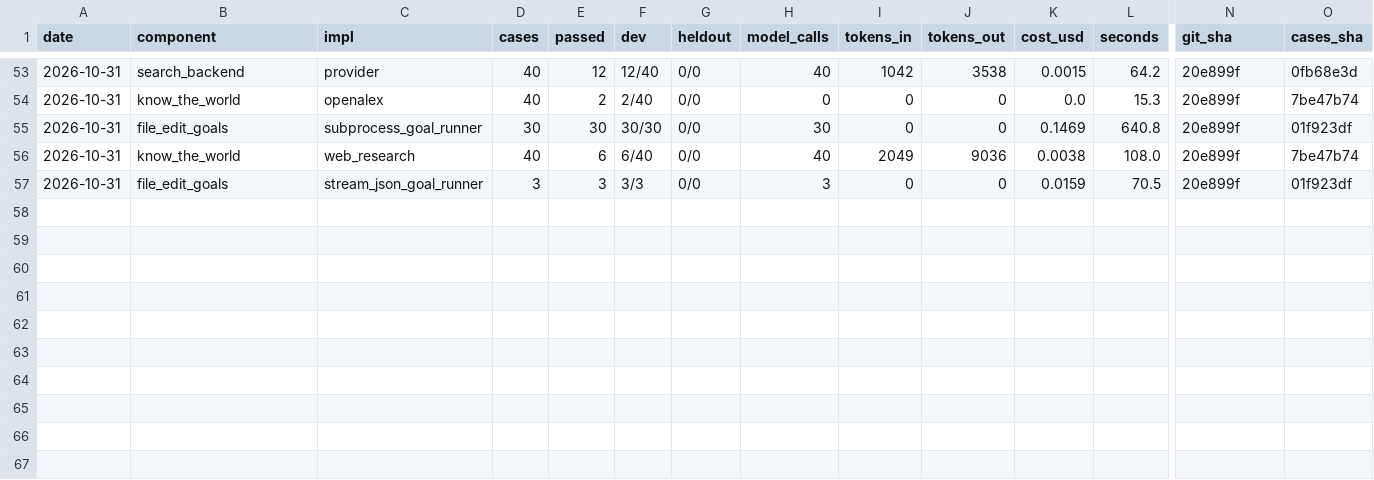
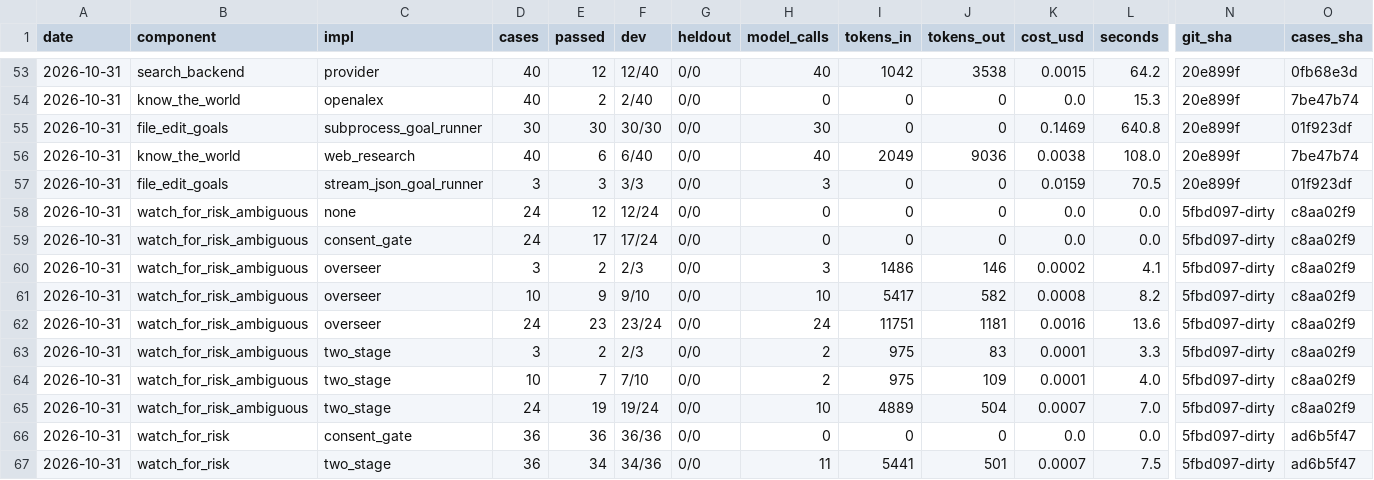
Before and after one commit to SpiritualData/ai-hub-of-hubs-structure, a CSV file: esoi/results.csv, drawn as a sheet; only a part is shown, gaps mark what is left out; rows hold the shown columns only; the diff names each change by its address in the sheet, - before the commit and + after, or states it on an @@ line.

```diff
--- a/esoi/results.csv
+++ b/esoi/results.csv
+row 58: 2026-10-31 | watch_for_risk_ambiguous | none | 24 | 12 | 12/24 | 0/0 | 0 | 0 | 0 | 0.0 | 0.0 | 5fbd097-dirty | c8aa02f9
+row 59: 2026-10-31 | watch_for_risk_ambiguous | consent_gate | 24 | 17 | 17/24 | 0/0 | 0 | 0 | 0 | 0.0 | 0.0 | 5fbd097-dirty | c8aa02f9
+row 60: 2026-10-31 | watch_for_risk_ambiguous | overseer | 3 | 2 | 2/3 | 0/0 | 3 | 1486 | 146 | 0.0002 | 4.1 | 5fbd097-dirty | c8aa02f9
+row 61: 2026-10-31 | watch_for_risk_ambiguous | overseer | 10 | 9 | 9/10 | 0/0 | 10 | 5417 | 582 | 0.0008 | 8.2 | 5fbd097-dirty | c8aa02f9
+row 62: 2026-10-31 | watch_for_risk_ambiguous | overseer | 24 | 23 | 23/24 | 0/0 | 24 | 11751 | 1181 | 0.0016 | 13.6 | 5fbd097-dirty | c8aa02f9
+row 63: 2026-10-31 | watch_for_risk_ambiguous | two_stage | 3 | 2 | 2/3 | 0/0 | 2 | 975 | 83 | 0.0001 | 3.3 | 5fbd097-dirty | c8aa02f9
+row 64: 2026-10-31 | watch_for_risk_ambiguous | two_stage | 10 | 7 | 7/10 | 0/0 | 2 | 975 | 109 | 0.0001 | 4.0 | 5fbd097-dirty | c8aa02f9
+row 65: 2026-10-31 | watch_for_risk_ambiguous | two_stage | 24 | 19 | 19/24 | 0/0 | 10 | 4889 | 504 | 0.0007 | 7.0 | 5fbd097-dirty | c8aa02f9
+row 66: 2026-10-31 | watch_for_risk | consent_gate | 36 | 36 | 36/36 | 0/0 | 0 | 0 | 0 | 0.0 | 0.0 | 5fbd097-dirty | ad6b5f47
+row 67: 2026-10-31 | watch_for_risk | two_stage | 36 | 34 | 34/36 | 0/0 | 11 | 5441 | 501 | 0.0007 | 7.5 | 5fbd097-dirty | ad6b5f47
```
Also changed, not shown: 1 other file.
